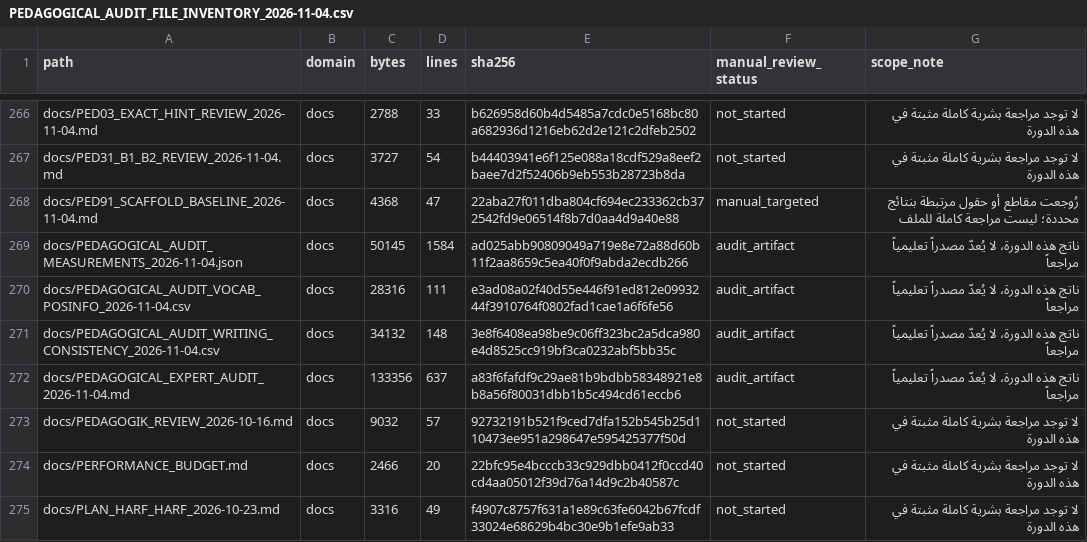
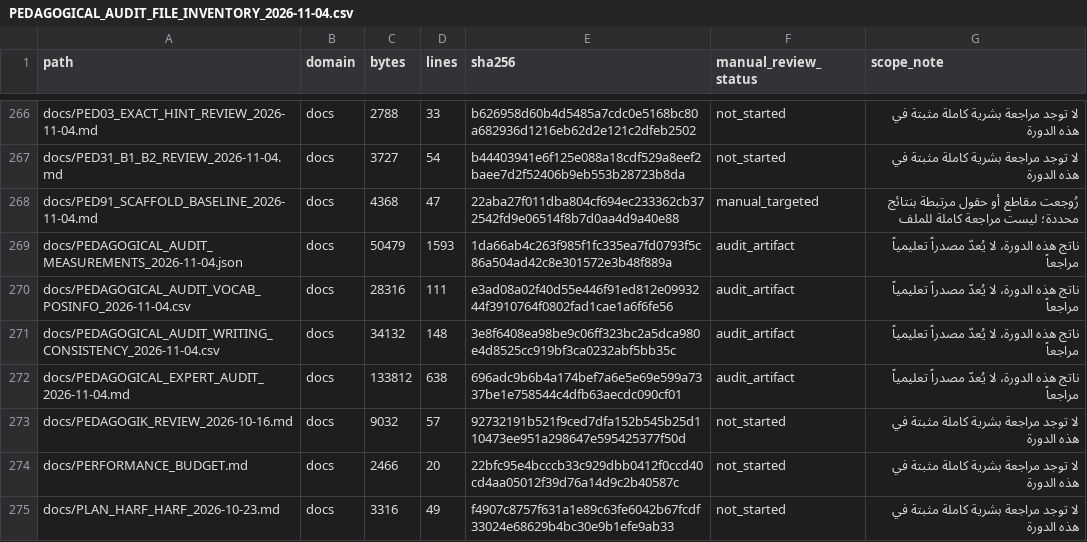
Before and after one commit to naderba69/wegb2, a CSV file: docs/PEDAGOGICAL_AUDIT_FILE_INVENTORY_2026-11-04.csv, drawn as a sheet; only a part is shown, gaps mark what is left out; the diff covers the shown part only.

```diff
--- a/docs/PEDAGOGICAL_AUDIT_FILE_INVENTORY_2026-11-04.csv
+++ b/docs/PEDAGOGICAL_AUDIT_FILE_INVENTORY_2026-11-04.csv
@@ -268,6 +268,6 @@ docs/PED31_B1_B2_REVIEW_2026-11-04.md,docs,3727,54,b44403941e6f125e088a18cdf529a
 docs/PED91_SCAFFOLD_BASELINE_2026-11-04.md,docs,4368,47,22aba27f011dba804cf694ec233362cb372542fd9e06514f8b7d0aa4d9a40e88,manual_targeted,رُوجعت مقاطع أو حقول مرتبطة بنتائج محددة؛ ليست مراجعة كاملة للملف
-docs/PEDAGOGICAL_AUDIT_MEASUREMENTS_2026-11-04.json,docs,50145,1584,ad025abb90809049a719e8e72a88d60b11f2aa8659c5ea40f0f9abda2ecdb266,audit_artifact,ناتج هذه الدورة، لا يُعدّ مصدراً تعليمياً مراجعاً
+docs/PEDAGOGICAL_AUDIT_MEASUREMENTS_2026-11-04.json,docs,50479,1593,1da66ab4c263f985f1fc335ea7fd0793f5c86a504ad42c8e301572e3b48f889a,audit_artifact,ناتج هذه الدورة، لا يُعدّ مصدراً تعليمياً مراجعاً
 docs/PEDAGOGICAL_AUDIT_VOCAB_POSINFO_2026-11-04.csv,docs,28316,111,e3ad08a02f40d55e446f91ed812e0993244f3910764f0802fad1cae1a6f6fe56,audit_artifact,ناتج هذه الدورة، لا يُعدّ مصدراً تعليمياً مراجعاً
 docs/PEDAGOGICAL_AUDIT_WRITING_CONSISTENCY_2026-11-04.csv,docs,34132,148,3e8f6408ea98be9c06ff323bc2a5dca980e4d8525cc919bf3ca0232abf5bb35c,audit_artifact,ناتج هذه الدورة، لا يُعدّ مصدراً تعليمياً مراجعاً
-docs/PEDAGOGICAL_EXPERT_AUDIT_2026-11-04.md,docs,133356,637,a83f6fafdf9c29ae81b9bdbb58348921e8b8a56f80031dbb1b5c494cd61eccb6,audit_artifact,ناتج هذه الدورة، لا يُعدّ مصدراً تعليمياً مراجعاً
+docs/PEDAGOGICAL_EXPERT_AUDIT_2026-11-04.md,docs,133812,638,696adc9b6b4a174bef7a6e5e69e599a7337be1e758544c4dfb63aecdc090cf01,audit_artifact,ناتج هذه الدورة، لا يُعدّ مصدراً تعليمياً مراجعاً
 docs/PEDAGOGIK_REVIEW_2026-10-16.md,docs,9032,57,92732191b521f9ced7dfa152b545b25d110473ee951a298647e595425377f50d,not_started,لا توجد مراجعة بشرية كاملة مثبتة في هذه الدورة
```
Also changed, not shown: 1 added row and 25 edited cells elsewhere in this file, 12 other files.
